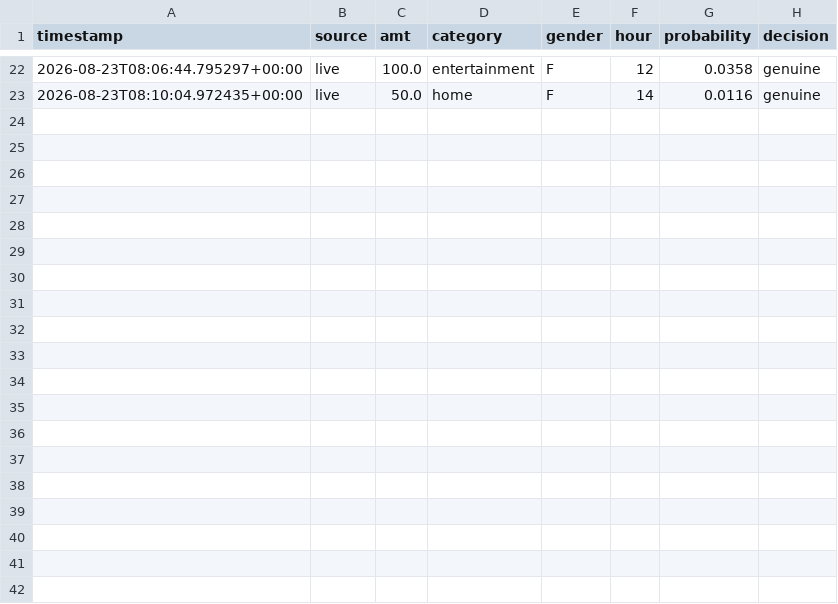
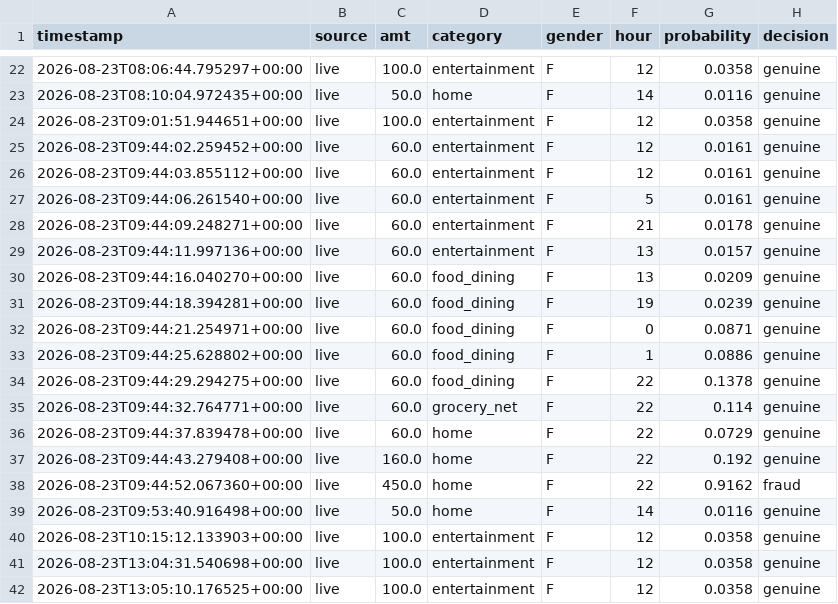
Before and after one commit to kunika19-cgc/finsight-ai, a CSV file: logs/audit_trail.csv, drawn as a sheet; only a part is shown, gaps mark what is left out.

```diff
--- a/logs/audit_trail.csv
+++ b/logs/audit_trail.csv
@@ -23 +23,20 @@ timestamp,source,amt,category,gender,hour,probability,decision
 2026-08-23T08:10:04.972435+00:00,live,50.0,home,F,14,0.0116,genuine
+2026-08-23T09:01:51.944651+00:00,live,100.0,entertainment,F,12,0.0358,genuine
+2026-08-23T09:44:02.259452+00:00,live,60.0,entertainment,F,12,0.0161,genuine
+2026-08-23T09:44:03.855112+00:00,live,60.0,entertainment,F,12,0.0161,genuine
+2026-08-23T09:44:06.261540+00:00,live,60.0,entertainment,F,5,0.0161,genuine
+2026-08-23T09:44:09.248271+00:00,live,60.0,entertainment,F,21,0.0178,genuine
+2026-08-23T09:44:11.997136+00:00,live,60.0,entertainment,F,13,0.0157,genuine
+2026-08-23T09:44:16.040270+00:00,live,60.0,food_dining,F,13,0.0209,genuine
+2026-08-23T09:44:18.394281+00:00,live,60.0,food_dining,F,19,0.0239,genuine
+2026-08-23T09:44:21.254971+00:00,live,60.0,food_dining,F,0,0.0871,genuine
+2026-08-23T09:44:25.628802+00:00,live,60.0,food_dining,F,1,0.0886,genuine
+2026-08-23T09:44:29.294275+00:00,live,60.0,food_dining,F,22,0.1378,genuine
+2026-08-23T09:44:32.764771+00:00,live,60.0,grocery_net,F,22,0.114,genuine
+2026-08-23T09:44:37.839478+00:00,live,60.0,home,F,22,0.0729,genuine
+2026-08-23T09:44:43.279408+00:00,live,160.0,home,F,22,0.192,genuine
+2026-08-23T09:44:52.067360+00:00,live,450.0,home,F,22,0.9162,fraud
+2026-08-23T09:53:40.916498+00:00,live,50.0,home,F,14,0.0116,genuine
+2026-08-23T10:15:12.133903+00:00,live,100.0,entertainment,F,12,0.0358,genuine
+2026-08-23T13:04:31.540698+00:00,live,100.0,entertainment,F,12,0.0358,genuine
+2026-08-23T13:05:10.176525+00:00,live,100.0,entertainment,F,12,0.0358,genuine
```
Also changed, not shown: 2 other files.
